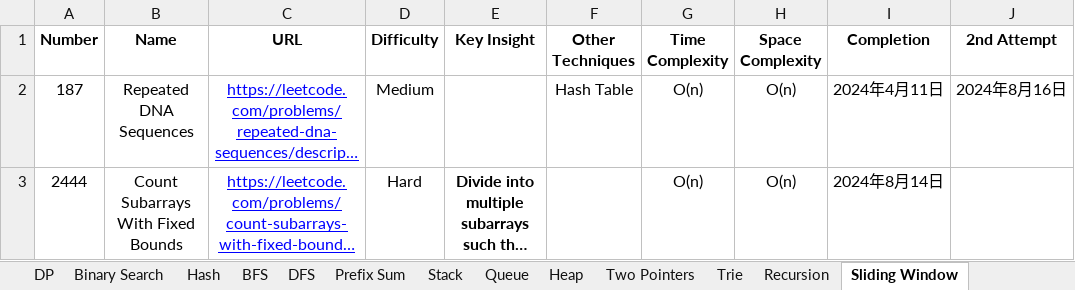
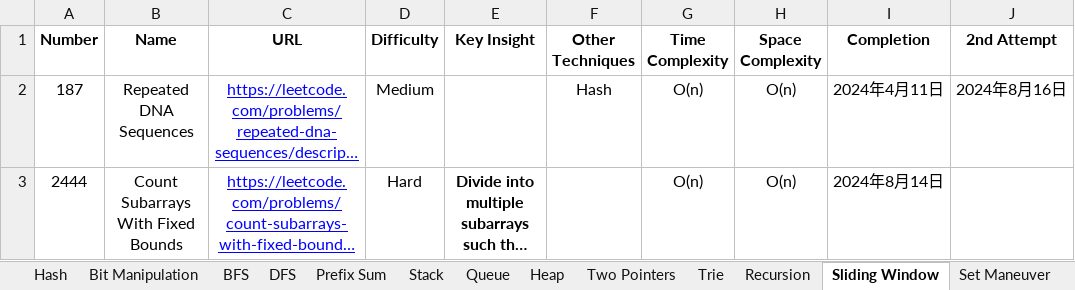
Before and after one commit to StarsExpress/LeetCode-Repository, an Excel workbook: LeetCode Techniques.xlsx, sheet Sliding Window, drawn as a sheet; only a part is shown; long unchanged cells end in …; values as stored, in another font and other column widths than the file's, no borders; conditional formats not drawn; the diff names each change by its address in the sheet, - before the commit and + after, or states it on an @@ line.

```diff
--- a/LeetCode Techniques.xlsx (sheet Sliding Window)
+++ b/LeetCode Techniques.xlsx (sheet Sliding Window)
+sheet tab: Bit Manipulation
-F2 (Other Techniques): Hash Table
+F2 (Other Techniques): Hash
```
Also changed, not shown: sheet Binary Search, sheet Heap, sheet Two Pointers, sheet Set Maneuver, sheet Prefix Sum, 31 other files.
